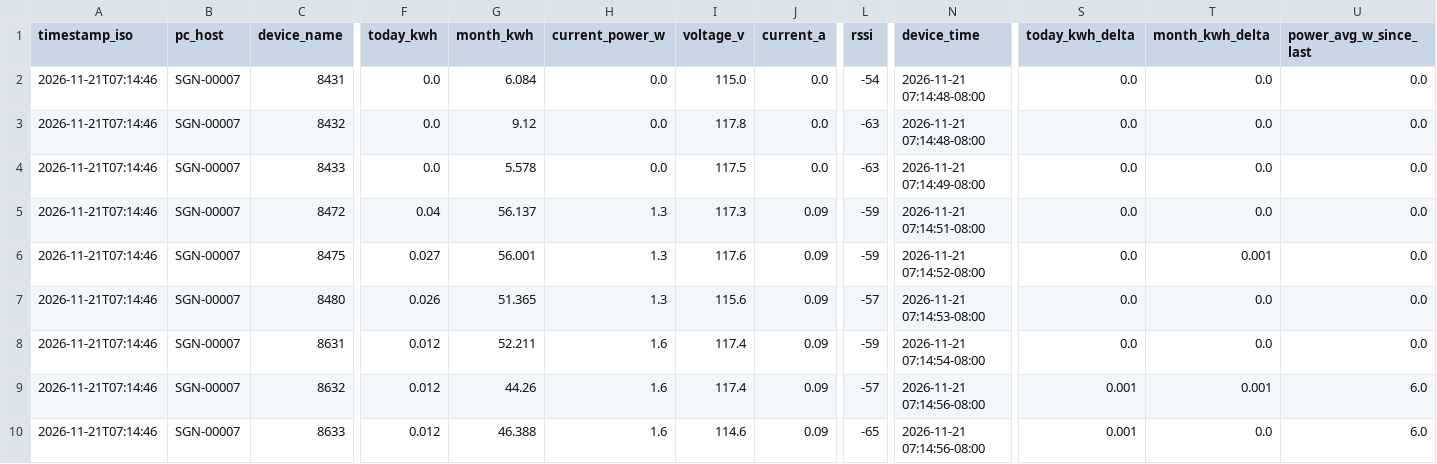
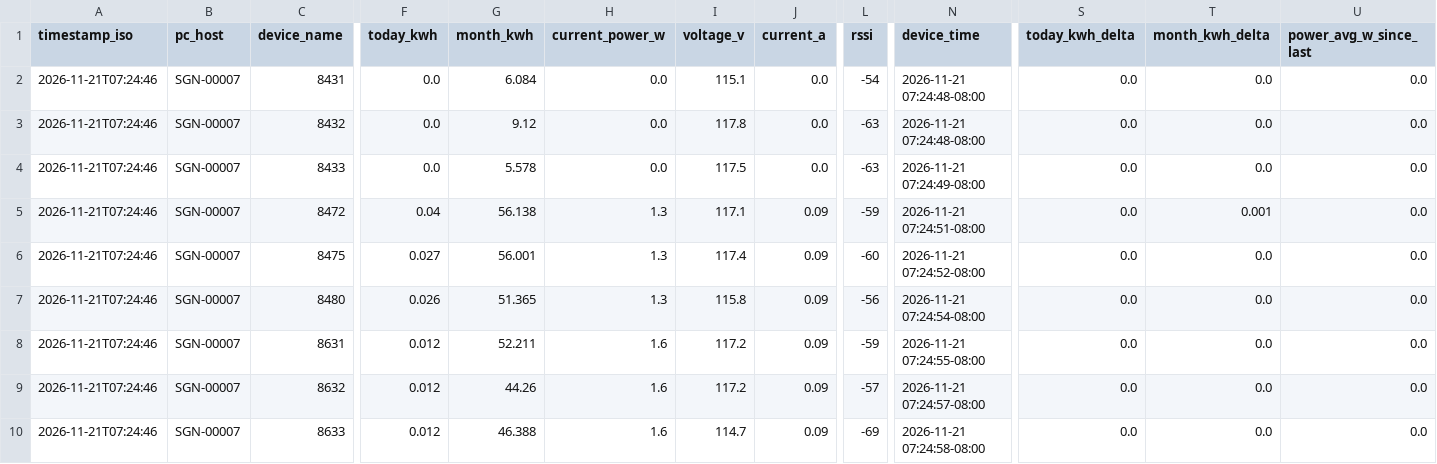
Before and after one commit to Jot18/Airtable-Dashboard, a CSV file: data/kasa_energy_latest.csv, drawn as a sheet; only a part is shown, gaps mark what is left out; the diff names each change by its address in the sheet, - before the commit and + after, or states it on an @@ line.

Commit message:
Auto update data/kasa_energy_latest.csv 2026-11-21T15:24:59.718269Z

```diff
--- a/data/kasa_energy_latest.csv
+++ b/data/kasa_energy_latest.csv
-A2:A10 (timestamp_iso): 2026-11-21T07:14:46
+A2:A10 (timestamp_iso): 2026-11-21T07:24:46
-I2 (voltage_v): 115.0
+I2 (voltage_v): 115.1
-N2:N3 (device_time): 2026-11-21 07:14:48-08:00
+N2:N3 (device_time): 2026-11-21 07:24:48-08:00
-N4 (device_time): 2026-11-21 07:14:49-08:00
+N4 (device_time): 2026-11-21 07:24:49-08:00
-G5 (month_kwh): 56.137
+G5 (month_kwh): 56.138
-I5 (voltage_v): 117.3
+I5 (voltage_v): 117.1
-N5 (device_time): 2026-11-21 07:14:51-08:00
+N5 (device_time): 2026-11-21 07:24:51-08:00
-T5 (month_kwh_delta): 0.0
+T5 (month_kwh_delta): 0.001
-I6 (voltage_v): 117.6
+I6 (voltage_v): 117.4
-L6 (rssi): -59
+L6 (rssi): -60
-N6 (device_time): 2026-11-21 07:14:52-08:00
+N6 (device_time): 2026-11-21 07:24:52-08:00
-T6 (month_kwh_delta): 0.001
+T6 (month_kwh_delta): 0.0
-I7 (voltage_v): 115.6
+I7 (voltage_v): 115.8
-L7 (rssi): -57
+L7 (rssi): -56
-N7 (device_time): 2026-11-21 07:14:53-08:00
+N7 (device_time): 2026-11-21 07:24:54-08:00
-I8:I9 (voltage_v): 117.4
+I8:I9 (voltage_v): 117.2
-N8 (device_time): 2026-11-21 07:14:54-08:00
+N8 (device_time): 2026-11-21 07:24:55-08:00
-N9 (device_time): 2026-11-21 07:14:56-08:00
+N9 (device_time): 2026-11-21 07:24:57-08:00
-S9:S10 (today_kwh_delta): 0.001
+S9:S10 (today_kwh_delta): 0.0
-T9 (month_kwh_delta): 0.001
+T9 (month_kwh_delta): 0.0
-U9:U10 (power_avg_w_since_last): 6.0
+U9:U10 (power_avg_w_since_last): 0.0
-I10 (voltage_v): 114.6
+I10 (voltage_v): 114.7
-L10 (rssi): -65
+L10 (rssi): -69
-N10 (device_time): 2026-11-21 07:14:56-08:00
+N10 (device_time): 2026-11-21 07:24:58-08:00
```
